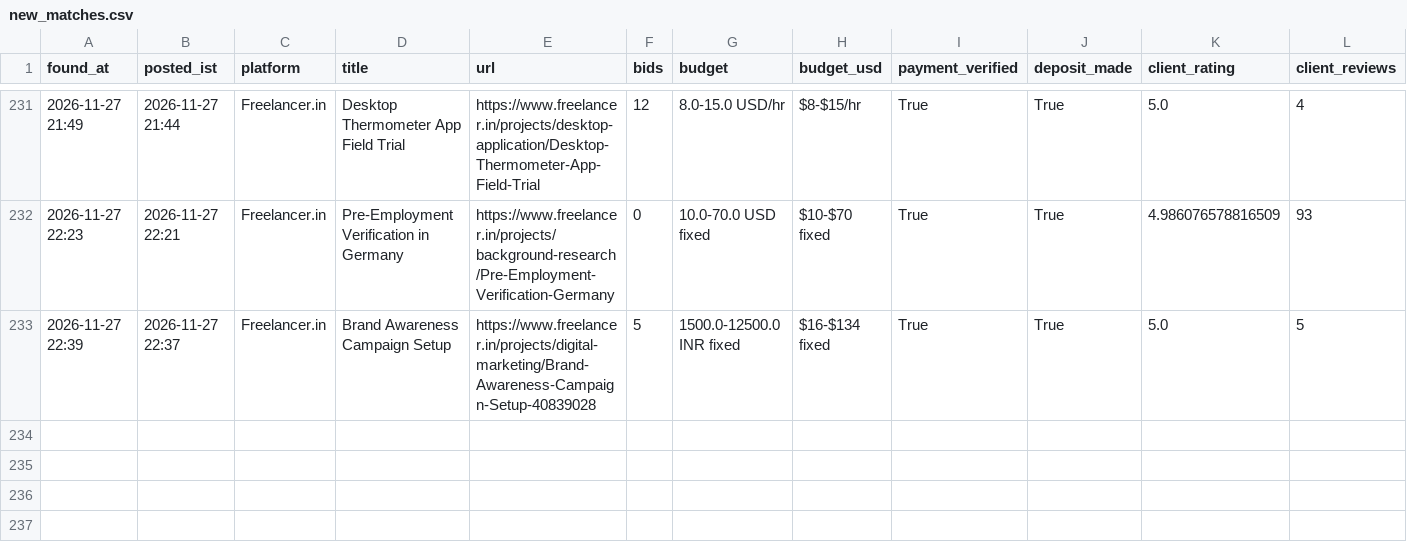
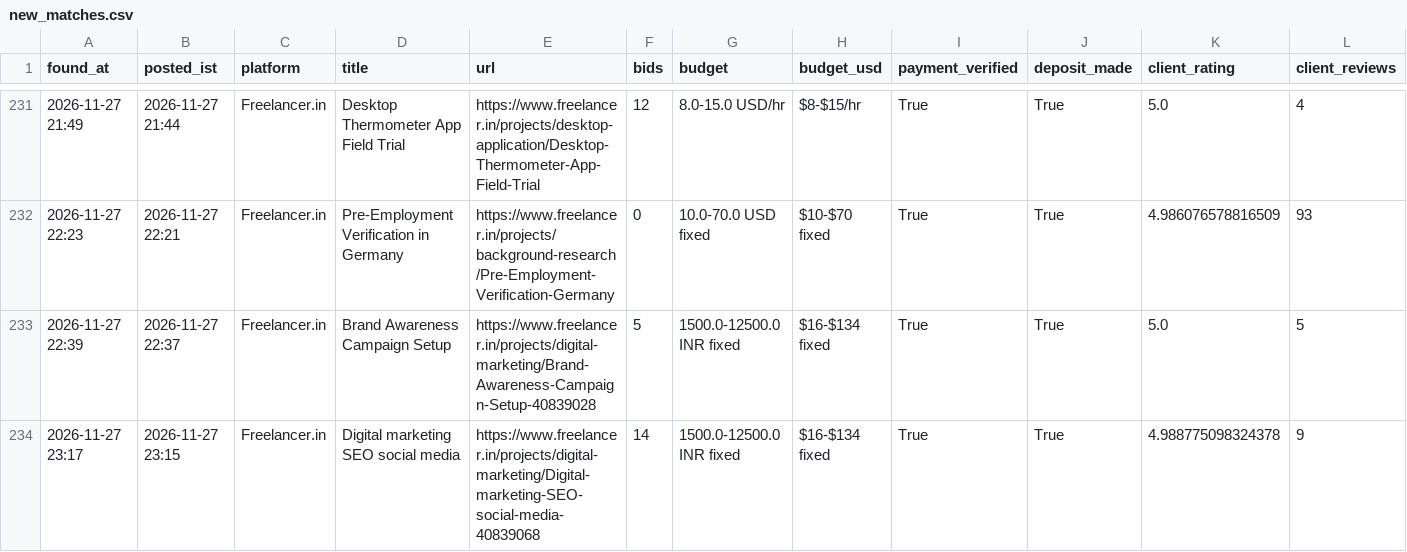
Before and after one commit to vinay2210974/freelance-gig-scanner, a CSV file: new_matches.csv, drawn as a sheet; only a part is shown, gaps mark what is left out; rows hold the shown columns only; the diff names each change by its address in the sheet, - before the commit and + after, or states it on an @@ line.

```diff
--- a/new_matches.csv
+++ b/new_matches.csv
+row 234: 2026-11-27 23:17 | 2026-11-27 23:15 | Freelancer.in | Digital marketing SEO social media | https://www.freelancer.in/projects/digital-marketing/Digital-marketing-SEO-social-media-40839068 | 14 | 1500.0-12500.0 INR fixed | $16-$134 fixed | True | True | 4.988775098324378 | 9
```
Also changed, not shown: 3 other files.
